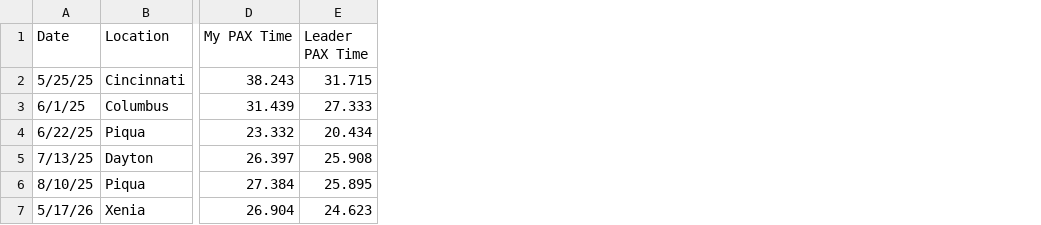
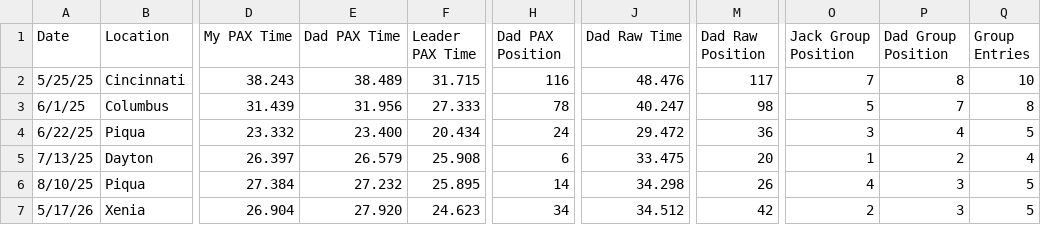
Before and after one commit to TheProgrammingTurkey/TheProgrammingTurkey.github.io, a CSV file: misc/Autocross/times.csv, drawn as a sheet; only a part is shown, gaps mark what is left out; the diff names each change by its address in the sheet, - before the commit and + after, or states it on an @@ line.

```diff
--- a/misc/Autocross/times.csv
+++ b/misc/Autocross/times.csv
+column E (Dad PAX Time), rows 2-7: 38.489 | 31.956 | 23.400 | 26.579 | 27.232 | 27.920
+column H (Dad PAX Position), rows 2-7: 116 | 78 | 24 | 6 | 14 | 34
+column J (Dad Raw Time), rows 2-7: 48.476 | 40.247 | 29.472 | 33.475 | 34.298 | 34.512
+column M (Dad Raw Position), rows 2-7: 117 | 98 | 36 | 20 | 26 | 42
+column O (Jack Group Position), rows 2-7: 7 | 5 | 3 | 1 | 4 | 2
+column P (Dad Group Position), rows 2-7: 8 | 7 | 4 | 2 | 3 | 3
+column Q (Group Entries), rows 2-7: 10 | 8 | 5 | 4 | 5 | 5
```
Also changed, not shown: 5 other files.
